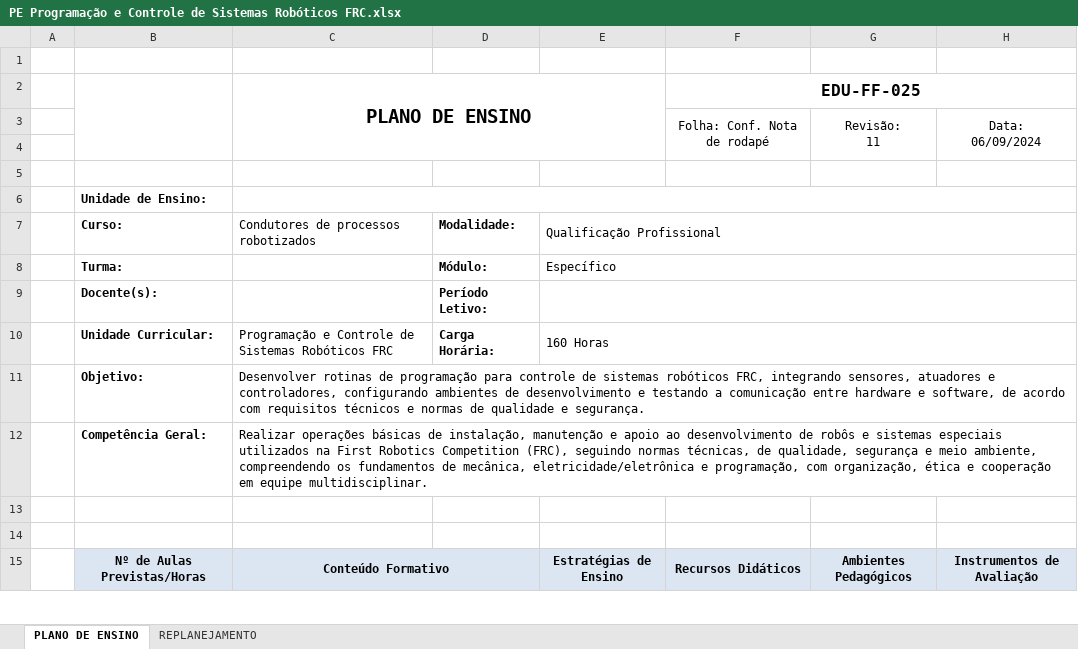
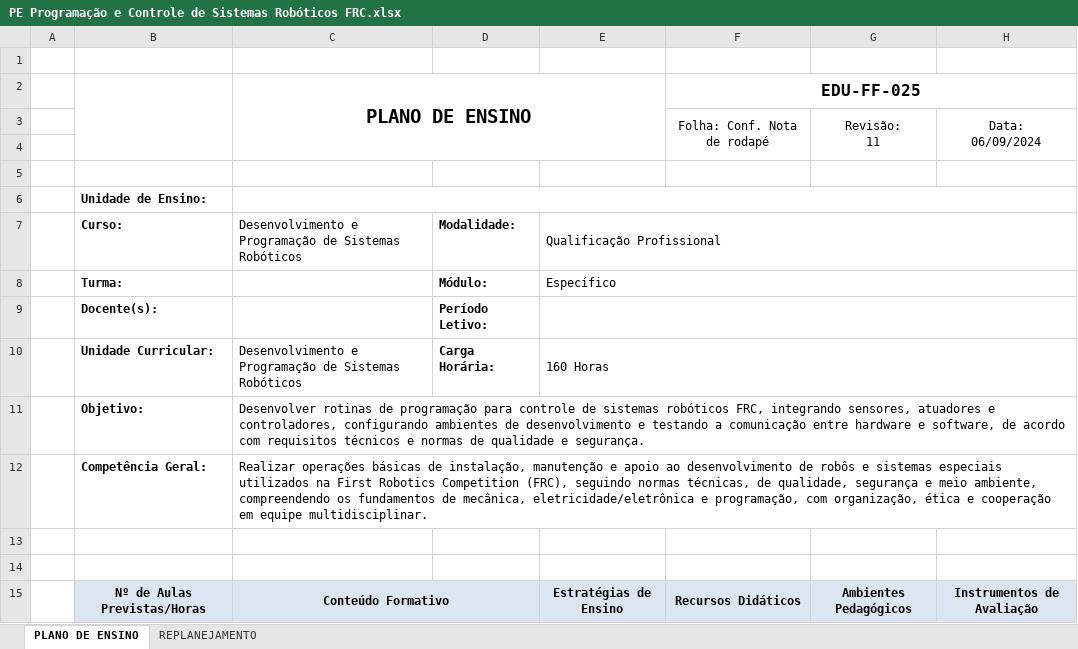
Before and after one commit to FRCMT-Repositories/Curso-2026, an Excel workbook: Programação e Controle de Sistemas Robóticos FRC/PE Programação e Controle de Sistemas Robóticos FRC.xlsx, sheet PLANO DE ENSINO, drawn as a sheet; only a part is shown; values as stored, in another font and other column widths than the file's, no borders; charts and pictures not drawn; the diff names each change by its address in the sheet, - before the commit and + after, or states it on an @@ line.

Commit message:
Update PE Programação e Controle de Sistemas Robóticos FRC.xlsx

```diff
--- a/Programação e Controle de Sistemas Robóticos FRC/PE Programação e Controle de Sistemas Robóticos FRC.xlsx (sheet PLANO DE ENSINO)
+++ b/Programação e Controle de Sistemas Robóticos FRC/PE Programação e Controle de Sistemas Robóticos FRC.xlsx (sheet PLANO DE ENSINO)
-C7 (PLANO DE ENSINO): Condutores de processos robotizados
+C7 (PLANO DE ENSINO): Desenvolvimento e Programação de Sistemas Robóticos
-C10 (PLANO DE ENSINO): Programação e Controle de Sistemas Robóticos FRC
+C10 (PLANO DE ENSINO): Desenvolvimento e Programação de Sistemas Robóticos
```
